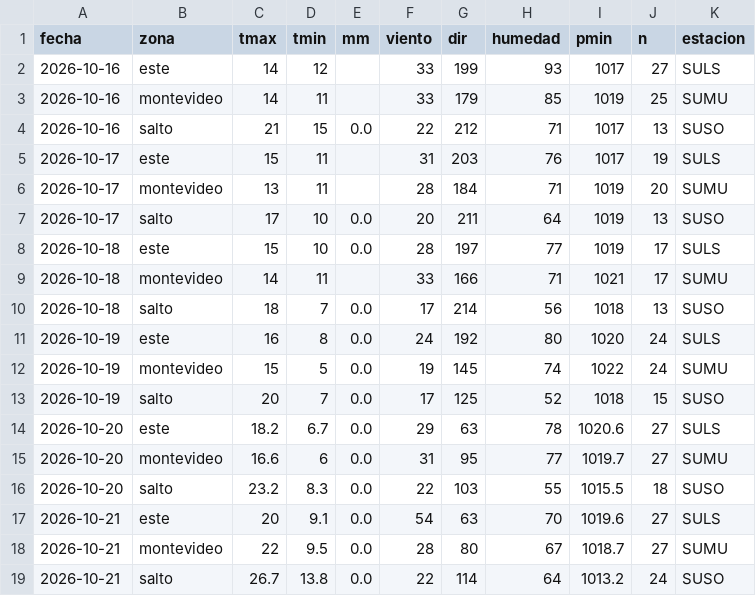
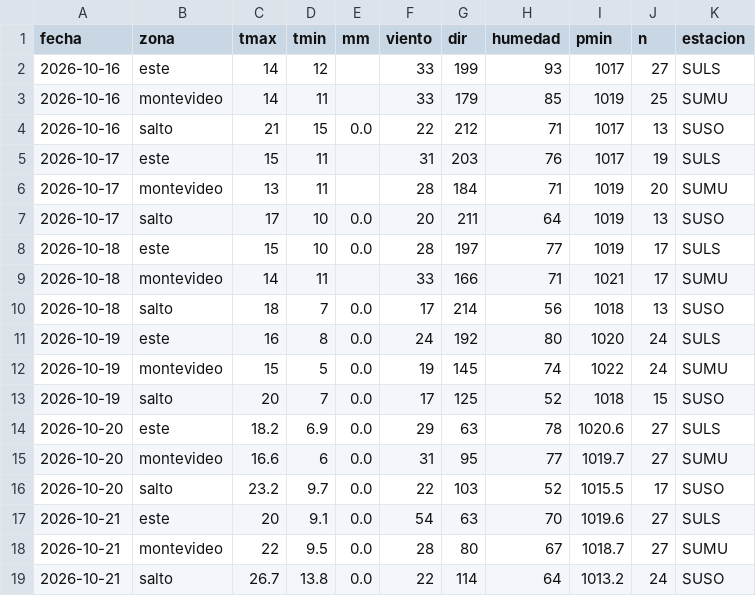
Before and after one commit to PatricioFerreira/Predictor-Noesis, a CSV file: data/historial/medido-2026-10.csv, drawn as a sheet.

```diff
--- a/data/historial/medido-2026-10.csv
+++ b/data/historial/medido-2026-10.csv
@@ -13,5 +13,5 @@ fecha,zona,tmax,tmin,mm,viento,dir,humedad,pmin,n,estacion
 2026-10-19,salto,20,7,0.0,17,125,52,1018,15,SUSO
-2026-10-20,este,18.2,6.7,0.0,29,63,78,1020.6,27,SULS
+2026-10-20,este,18.2,6.9,0.0,29,63,78,1020.6,27,SULS
 2026-10-20,montevideo,16.6,6,0.0,31,95,77,1019.7,27,SUMU
-2026-10-20,salto,23.2,8.3,0.0,22,103,55,1015.5,18,SUSO
+2026-10-20,salto,23.2,9.7,0.0,22,103,52,1015.5,17,SUSO
 2026-10-21,este,20,9.1,0.0,54,63,70,1019.6,27,SULS
```
Also changed, not shown: data/historial/registro-2026-10.csv, 10 other files.
